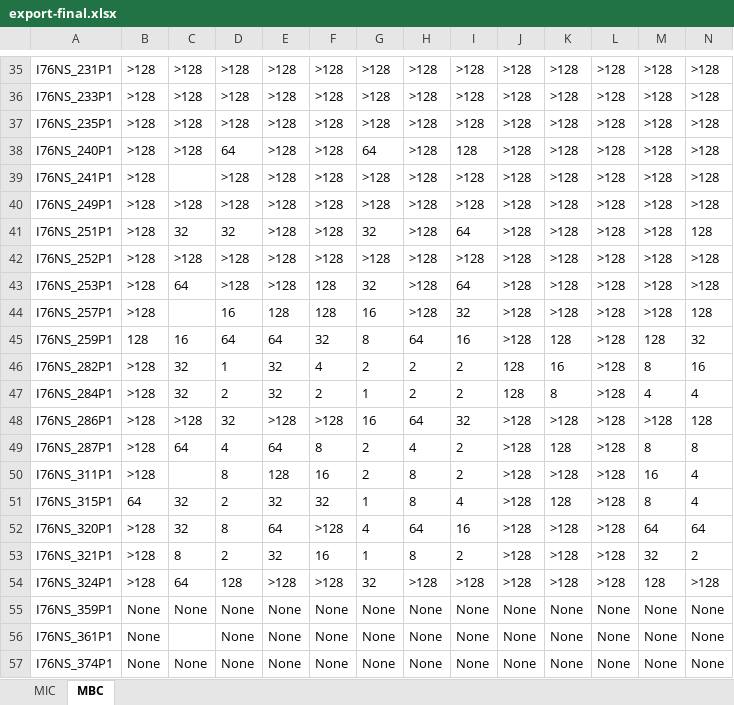
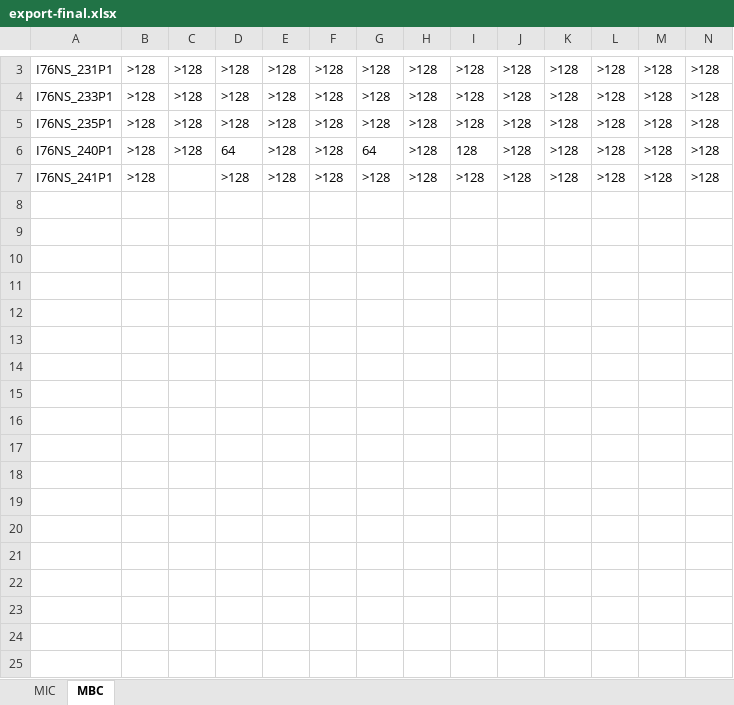
Before and after one commit to capekond/AntimicrobialCompoundsScript, an Excel workbook: data/export-final.xlsx, sheet MBC, drawn as a sheet; only a part is shown, gaps mark what is left out; values as stored, in another font and other column widths than the file's, no borders; rows hold the shown columns only; the diff covers the shown part only; the diff names each change by its address in the sheet, - before the commit and + after, or states it on an @@ line.

```diff
--- a/data/export-final.xlsx (sheet MBC)
+++ b/data/export-final.xlsx (sheet MBC)
-row 40: I76NS_249P1 | >128 | >128 | >128 | >128 | >128 | >128 | >128 | >128 | >128 | >128 | >128 | >128 | >128
-row 41: I76NS_251P1 | >128 | 32 | 32 | >128 | >128 | 32 | >128 | 64 | >128 | >128 | >128 | >128 | 128
-row 42: I76NS_252P1 | >128 | >128 | >128 | >128 | >128 | >128 | >128 | >128 | >128 | >128 | >128 | >128 | >128
-row 43: I76NS_253P1 | >128 | 64 | >128 | >128 | 128 | 32 | >128 | 64 | >128 | >128 | >128 | >128 | >128
-row 44: I76NS_257P1 | >128 |  | 16 | 128 | 128 | 16 | >128 | 32 | >128 | >128 | >128 | >128 | 128
-row 45: I76NS_259P1 | 128 | 16 | 64 | 64 | 32 | 8 | 64 | 16 | >128 | 128 | >128 | 128 | 32
-row 46: I76NS_282P1 | >128 | 32 | 1 | 32 | 4 | 2 | 2 | 2 | 128 | 16 | >128 | 8 | 16
-row 47: I76NS_284P1 | >128 | 32 | 2 | 32 | 2 | 1 | 2 | 2 | 128 | 8 | >128 | 4 | 4
-row 48: I76NS_286P1 | >128 | >128 | 32 | >128 | >128 | 16 | 64 | 32 | >128 | >128 | >128 | >128 | 128
-row 49: I76NS_287P1 | >128 | 64 | 4 | 64 | 8 | 2 | 4 | 2 | >128 | 128 | >128 | 8 | 8
-row 50: I76NS_311P1 | >128 |  | 8 | 128 | 16 | 2 | 8 | 2 | >128 | >128 | >128 | 16 | 4
-row 51: I76NS_315P1 | 64 | 32 | 2 | 32 | 32 | 1 | 8 | 4 | >128 | 128 | >128 | 8 | 4
-row 52: I76NS_320P1 | >128 | 32 | 8 | 64 | >128 | 4 | 64 | 16 | >128 | >128 | >128 | 64 | 64
-row 53: I76NS_321P1 | >128 | 8 | 2 | 32 | 16 | 1 | 8 | 2 | >128 | >128 | >128 | 32 | 2
-row 54: I76NS_324P1 | >128 | 64 | 128 | >128 | >128 | 32 | >128 | >128 | >128 | >128 | >128 | 128 | >128
-row 55: I76NS_359P1 | None | None | None | None | None | None | None | None | None | None | None | None | None
-row 56: I76NS_361P1 | None |  | None | None | None | None | None | None | None | None | None | None | None
-row 57: I76NS_374P1 | None | None | None | None | None | None | None | None | None | None | None | None | None
```
Also changed, not shown: 66 removed rows and 4 edited cells elsewhere in this sheet, sheet MIC, 6 other files.
